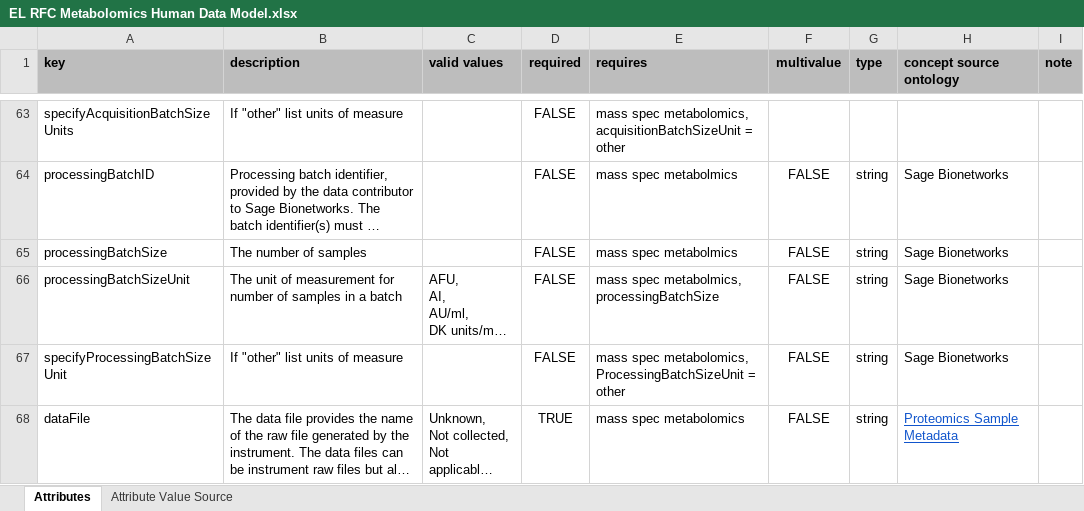
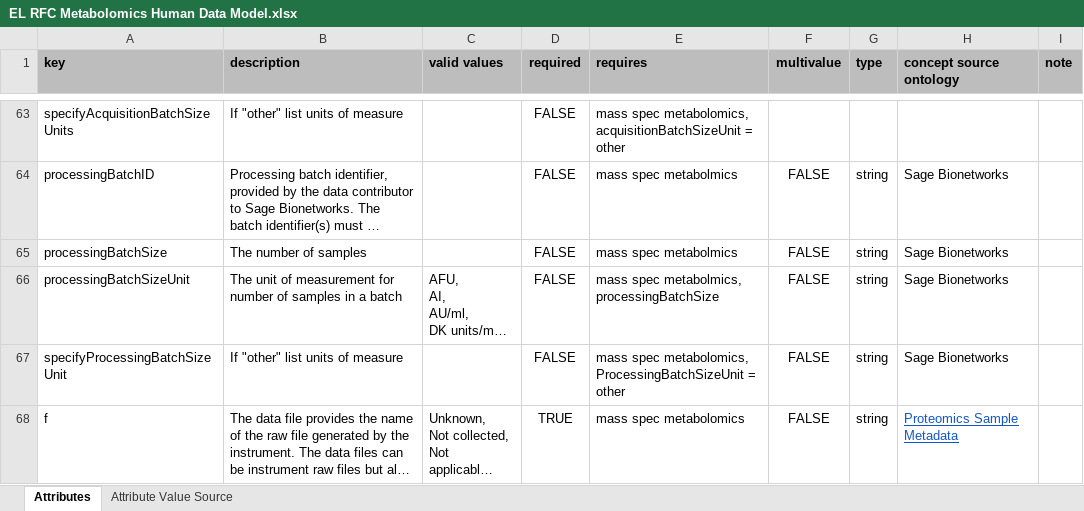
Before and after one commit to eliteportal/data-models, an Excel workbook: RFC Tables/EL RFC Metabolomics Human Data Model.xlsx, sheet Attributes, drawn as a sheet; only a part is shown, gaps mark what is left out; long unchanged cells end in …; values as stored, in another font and other column widths than the file's, no borders; charts and pictures not drawn; the diff names each change by its address in the sheet, - before the commit and + after, or states it on an @@ line.

```diff
--- a/RFC Tables/EL RFC Metabolomics Human Data Model.xlsx (sheet Attributes)
+++ b/RFC Tables/EL RFC Metabolomics Human Data Model.xlsx (sheet Attributes)
-A68 (key): dataFile
+A68 (key): f
```
Also changed, not shown: RFC Tables/EL Assay_ RNAseq data model.xlsx, RFC Tables/EL Assay_ bsSeq (bisulfite-seq_WGBS_methylseq_methylomics) data model.xlsx, 12 other files.
